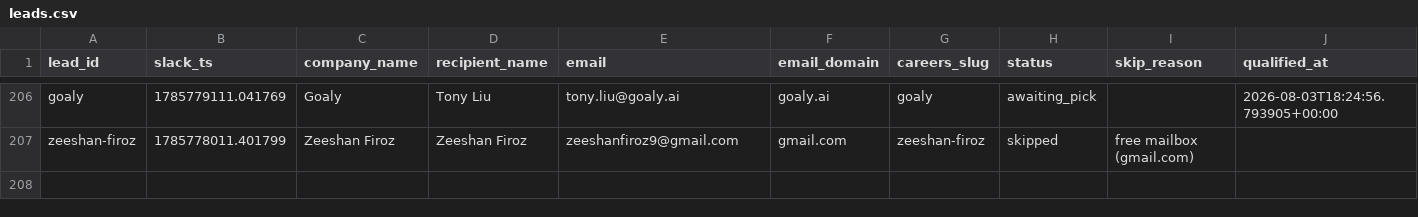
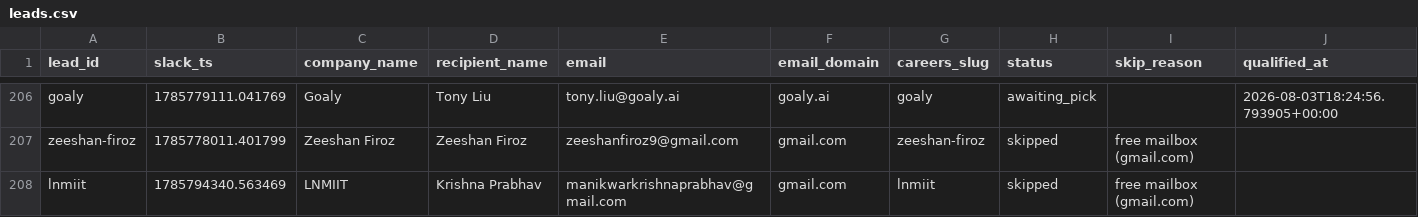
Before and after one commit to jessicagertig/first-touch-pipeline, a CSV file: state/leads.csv, drawn as a sheet; only a part is shown, gaps mark what is left out; rows hold the shown columns only; the diff names each change by its address in the sheet, - before the commit and + after, or states it on an @@ line.

```diff
--- a/state/leads.csv
+++ b/state/leads.csv
+row 208: lnmiit | 1785794340.563469 | LNMIIT | Krishna Prabhav | manikwarkrishnaprabhav@gmail.com | gmail.com | lnmiit | skipped | free mailbox (gmail.com)
```
Also changed, not shown: 1 other file.
